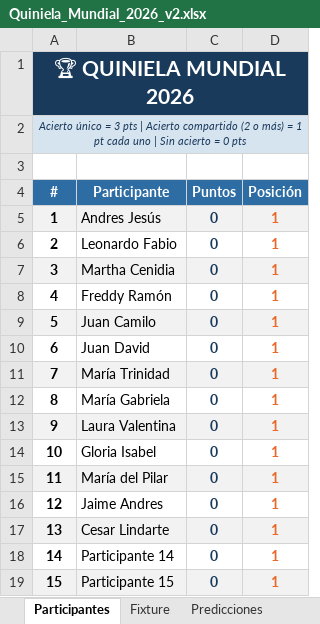
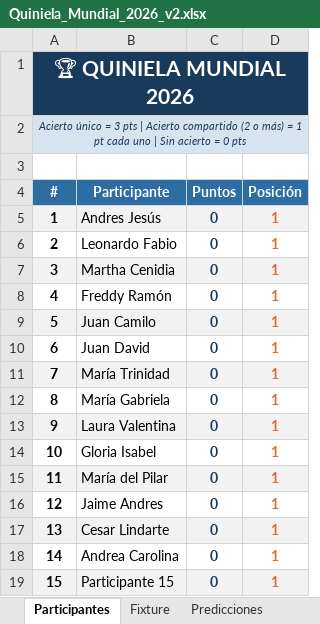
Before and after one commit to andreslindarte/polla-mundialista-pocheche, an Excel workbook: Quiniela_Mundial_2026_v2.xlsx, sheet Participantes, drawn as a sheet; values as stored, in another font and other column widths than the file's, no borders; the diff names each change by its address in the sheet, - before the commit and + after, or states it on an @@ line.

Commit message:
Actualizar - 06-27-sáb 11:58

```diff
--- a/Quiniela_Mundial_2026_v2.xlsx (sheet Participantes)
+++ b/Quiniela_Mundial_2026_v2.xlsx (sheet Participantes)
-B18 (Participante): Participante 14
+B18 (Participante): Andrea Carolina
```
Also changed, not shown: sheet Predicciones.
